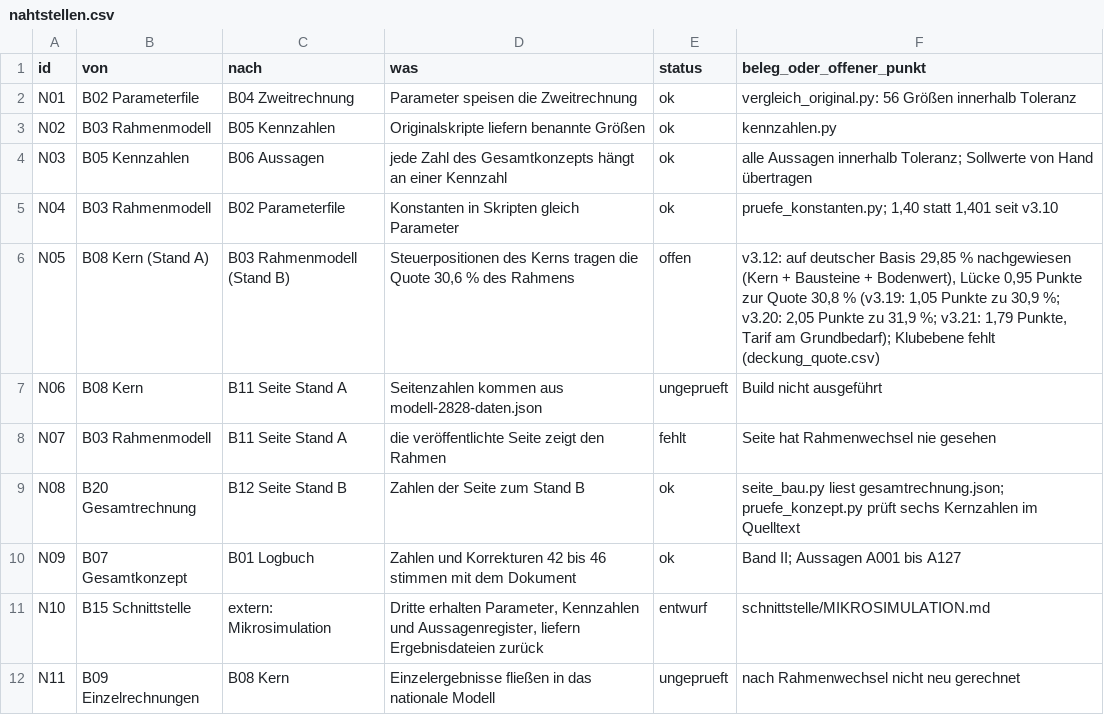
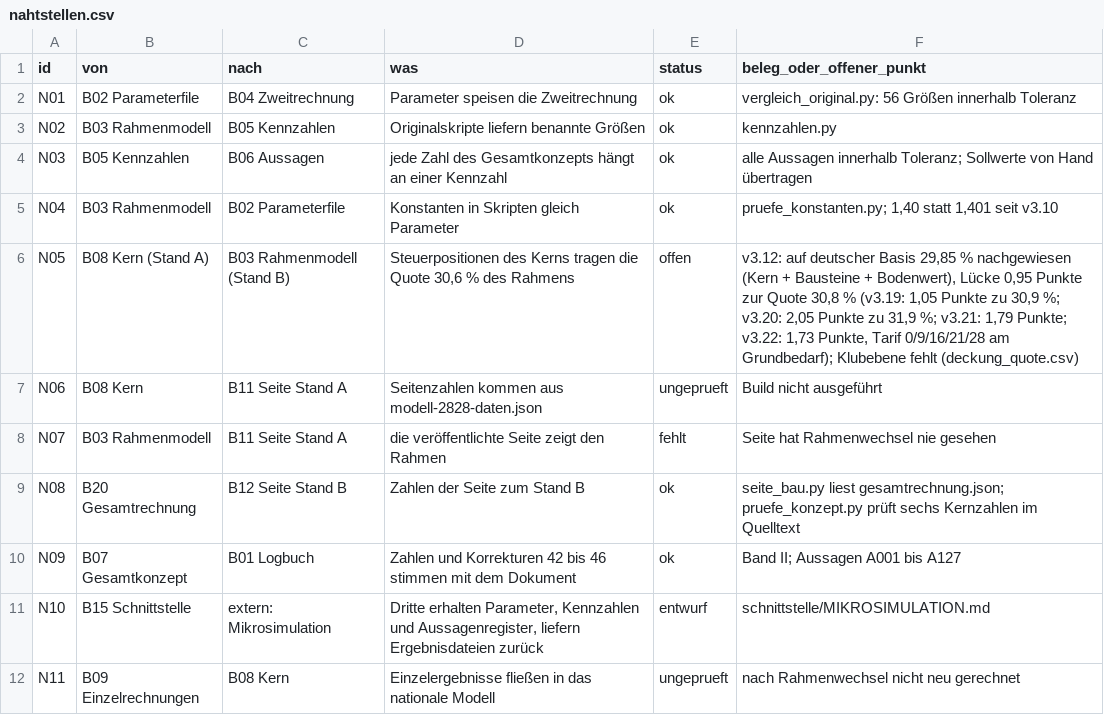
Before and after one commit to archicrowd/2828, a CSV file: projekt/nahtstellen.csv, drawn as a sheet; only a part is shown.

```diff
--- a/projekt/nahtstellen.csv
+++ b/projekt/nahtstellen.csv
@@ -5,3 +5,3 @@ N03,B05 Kennzahlen,B06 Aussagen,jede Zahl des Gesamtkonzepts hängt an einer Ken
 N04,B03 Rahmenmodell,B02 Parameterfile,Konstanten in Skripten gleich Parameter,ok,"pruefe_konstanten.py; 1,40 statt 1,401 seit v3.10"
-N05,B08 Kern (Stand A),B03 Rahmenmodell (Stand B),"Steuerpositionen des Kerns tragen die Quote 30,6 % des Rahmens",offen,"v3.12: auf deutscher Basis 29,85 % nachgewiesen (Kern + Bausteine + Bodenwert), Lücke 0,95 Punkte zur Quote 30,8 % (v3.19: 1,05 Punkte zu 30,9 %; v3.20: 2,05 Punkte zu 31,9 %; v3.21: 1,79 Punkte, Tarif am Grundbedarf); Klubebene fehlt (deckung_quote.csv)"
+N05,B08 Kern (Stand A),B03 Rahmenmodell (Stand B),"Steuerpositionen des Kerns tragen die Quote 30,6 % des Rahmens",offen,"v3.12: auf deutscher Basis 29,85 % nachgewiesen (Kern + Bausteine + Bodenwert), Lücke 0,95 Punkte zur Quote 30,8 % (v3.19: 1,05 Punkte zu 30,9 %; v3.20: 2,05 Punkte zu 31,9 %; v3.21: 1,79 Punkte; v3.22: 1,73 Punkte, Tarif 0/9/16/21/28 am Grundbedarf); Klubebene fehlt (deckung_quote.csv)"
 N06,B08 Kern,B11 Seite Stand A,Seitenzahlen kommen aus modell-2828-daten.json,ungeprueft,Build nicht ausgeführt
```
Also changed, not shown: daten/aggregate/deckung_quote.csv, daten/aggregate/konzept_pruefung.csv, 36 other files.
